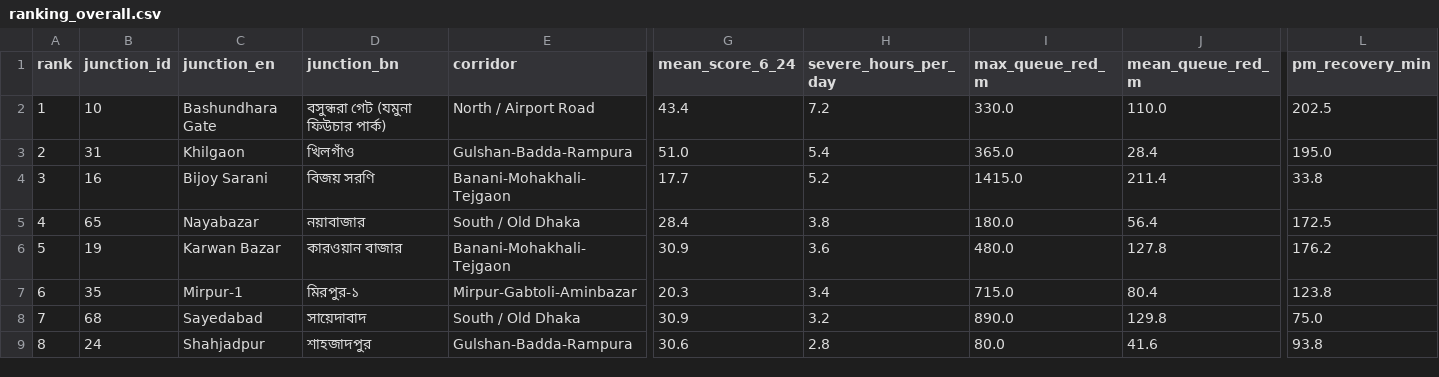
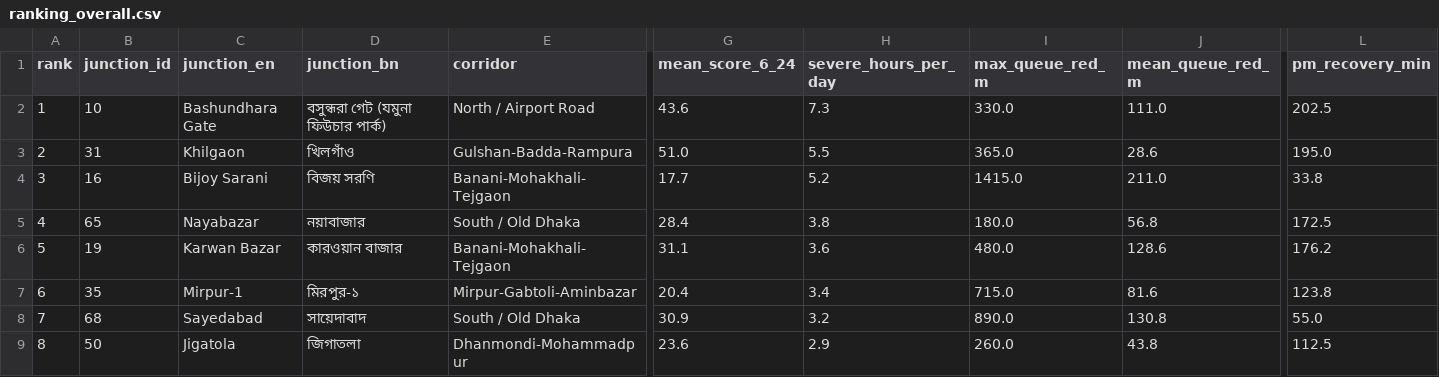
Before and after one commit to wiki-ruhan/Dhaka-Jam-70, a CSV file: data/ranking_overall.csv, drawn as a sheet; only a part is shown, gaps mark what is left out; the diff covers the shown part only; the diff names each change by its address in the sheet, - before the commit and + after, or states it on an @@ line.

```diff
--- a/data/ranking_overall.csv
+++ b/data/ranking_overall.csv
-G2 (mean_score_6_24): 43.4
+G2 (mean_score_6_24): 43.6
-H2 (severe_hours_per_day): 7.2
+H2 (severe_hours_per_day): 7.3
-J2 (mean_queue_red_m): 110.0
+J2 (mean_queue_red_m): 111.0
-H3 (severe_hours_per_day): 5.4
+H3 (severe_hours_per_day): 5.5
-J3 (mean_queue_red_m): 28.4
+J3 (mean_queue_red_m): 28.6
-J4 (mean_queue_red_m): 211.4
+J4 (mean_queue_red_m): 211.0
-J5 (mean_queue_red_m): 56.4
+J5 (mean_queue_red_m): 56.8
-G6 (mean_score_6_24): 30.9
+G6 (mean_score_6_24): 31.1
-J6 (mean_queue_red_m): 127.8
+J6 (mean_queue_red_m): 128.6
-G7 (mean_score_6_24): 20.3
+G7 (mean_score_6_24): 20.4
-J7 (mean_queue_red_m): 80.4
+J7 (mean_queue_red_m): 81.6
-J8 (mean_queue_red_m): 129.8
+J8 (mean_queue_red_m): 130.8
-L8 (pm_recovery_min): 75.0
+L8 (pm_recovery_min): 55.0
-B9 (junction_id): 24
+B9 (junction_id): 50
-C9 (junction_en): Shahjadpur
+C9 (junction_en): Jigatola
-D9 (junction_bn): শাহজাদপুর
+D9 (junction_bn): জিগাতলা
-E9 (corridor): Gulshan-Badda-Rampura
+E9 (corridor): Dhanmondi-Mohammadpur
-G9 (mean_score_6_24): 30.6
+G9 (mean_score_6_24): 23.6
-H9 (severe_hours_per_day): 2.8
+H9 (severe_hours_per_day): 2.9
-I9 (max_queue_red_m): 80.0
+I9 (max_queue_red_m): 260.0
-J9 (mean_queue_red_m): 41.6
+J9 (mean_queue_red_m): 43.8
-L9 (pm_recovery_min): 93.8
+L9 (pm_recovery_min): 112.5
```
Also changed, not shown: 87 edited cells elsewhere in this file, data/conditions.csv, data/daily/ranking/2026-10-17_ranking.csv, 14 other files.
